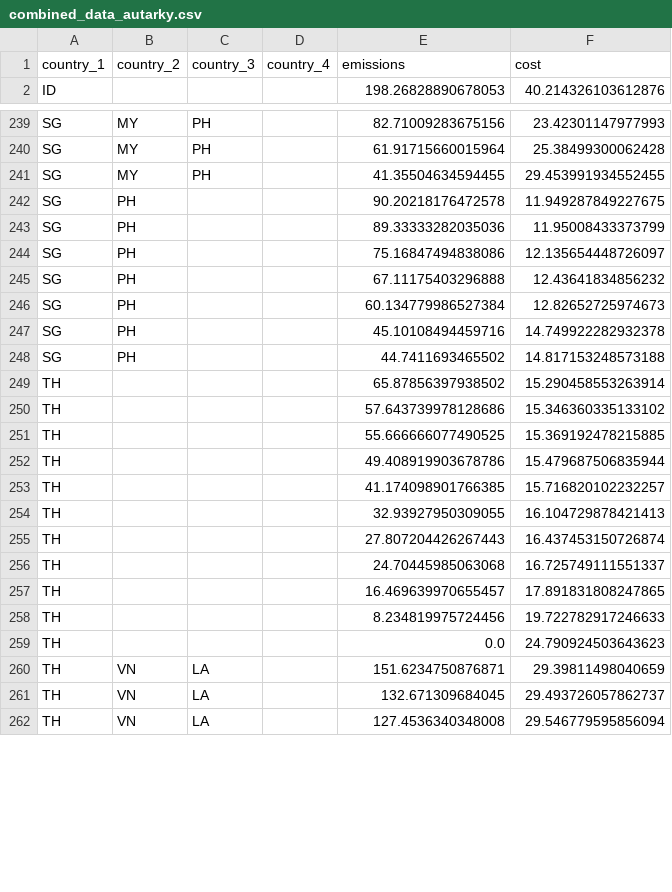
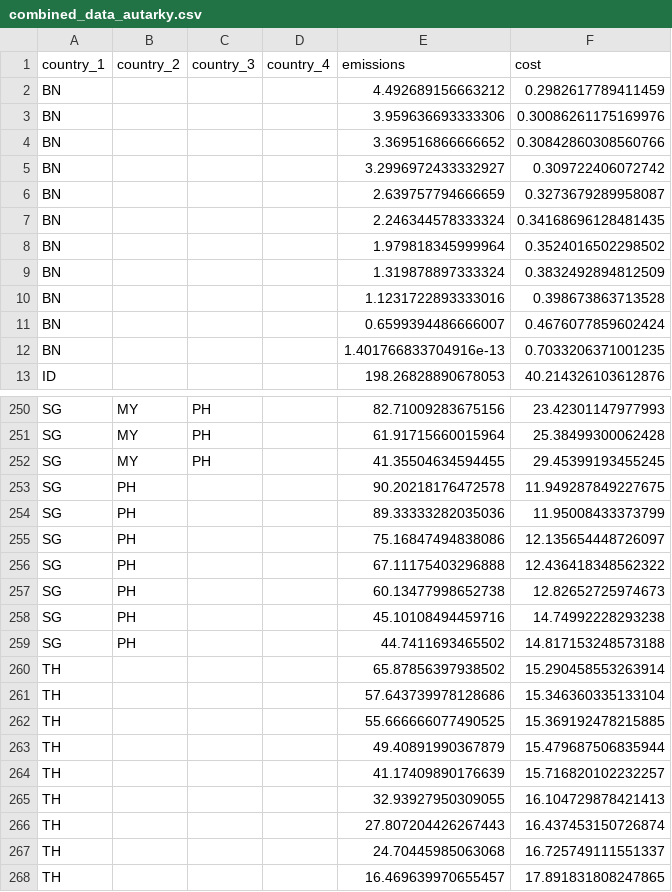
Before and after one commit to ConclusionNL/global-mitigation-potential-atlas, a CSV file: Src/Frontend/gmpa-web/script/vue/apps/home/stores/autarky-and-collaboration-data/combined_data_autarky.csv, drawn as a sheet; only a part is shown, gaps mark what is left out; the shorter side is filled out with more unchanged rows; the diff covers the shown part only.

```diff
--- a/Src/Frontend/gmpa-web/script/vue/apps/home/stores/autarky-and-collaboration-data/combined_data_autarky.csv
+++ b/Src/Frontend/gmpa-web/script/vue/apps/home/stores/autarky-and-collaboration-data/combined_data_autarky.csv
@@ -1,2 +1,13 @@
 country_1,country_2,country_3,country_4,emissions,cost
+BN,,,,4.492689156663212,0.2982617789411459
+BN,,,,3.959636693333306,0.30086261175169976
+BN,,,,3.369516866666652,0.30842860308560766
+BN,,,,3.2996972433332927,0.309722406072742
+BN,,,,2.639757794666659,0.3273679289958087
+BN,,,,2.246344578333324,0.34168696128481435
+BN,,,,1.979818345999964,0.3524016502298502
+BN,,,,1.319878897333324,0.3832492894812509
+BN,,,,1.1231722893333016,0.398673863713528
+BN,,,,0.6599394486666007,0.4676077859602424
+BN,,,,1.401766833704916e-13,0.7033206371001235
 ID,,,,198.26828890678053,40.214326103612876
@@ -240,3 +251,3 @@ SG,MY,PH,,82.71009283675156,23.42301147977993
 SG,MY,PH,,61.91715660015964,25.38499300062428
-SG,MY,PH,,41.35504634594455,29.453991934552455
+SG,MY,PH,,41.35504634594455,29.45399193455245
 SG,PH,,,90.20218176472578,11.949287849227675
@@ -244,11 +255,11 @@ SG,PH,,,89.33333282035036,11.95008433373799
 SG,PH,,,75.16847494838086,12.135654448726097
-SG,PH,,,67.11175403296888,12.43641834856232
-SG,PH,,,60.134779986527384,12.82652725974673
-SG,PH,,,45.10108494459716,14.749922282932378
+SG,PH,,,67.11175403296888,12.436418348562322
+SG,PH,,,60.13477998652738,12.82652725974673
+SG,PH,,,45.10108494459716,14.74992228293238
 SG,PH,,,44.7411693465502,14.817153248573188
 TH,,,,65.87856397938502,15.290458553263914
-TH,,,,57.643739978128686,15.346360335133102
+TH,,,,57.643739978128686,15.346360335133104
 TH,,,,55.666666077490525,15.369192478215885
-TH,,,,49.408919903678786,15.479687506835944
-TH,,,,41.174098901766385,15.716820102232257
+TH,,,,49.40891990367879,15.479687506835944
+TH,,,,41.17409890176639,15.716820102232257
 TH,,,,32.93927950309055,16.104729878421413
```
Also changed, not shown: 23 edited cells elsewhere in this file, Src/Frontend/gmpa-web/script/vue/apps/home/stores/autarky-and-collaboration-data/combined_data_collaboration.csv, Src/Frontend/gmpa-web/script/vue/apps/home/stores/autarky-and-collaboration-data/heatmap_collaboration.csv, 3 other files.
